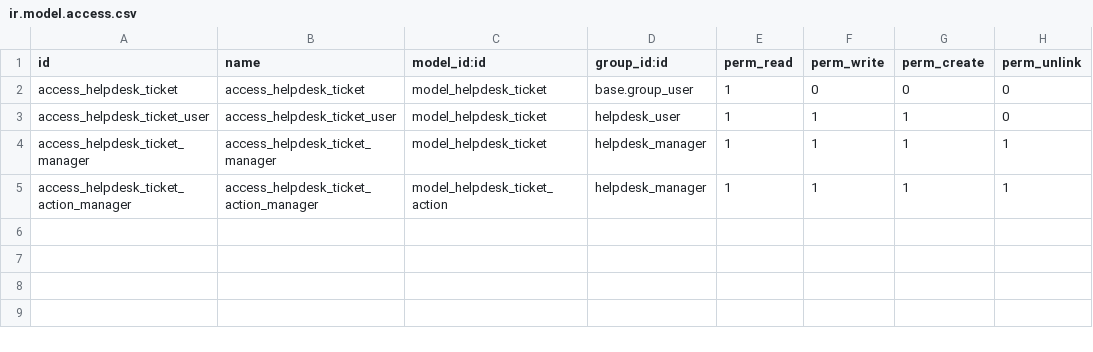
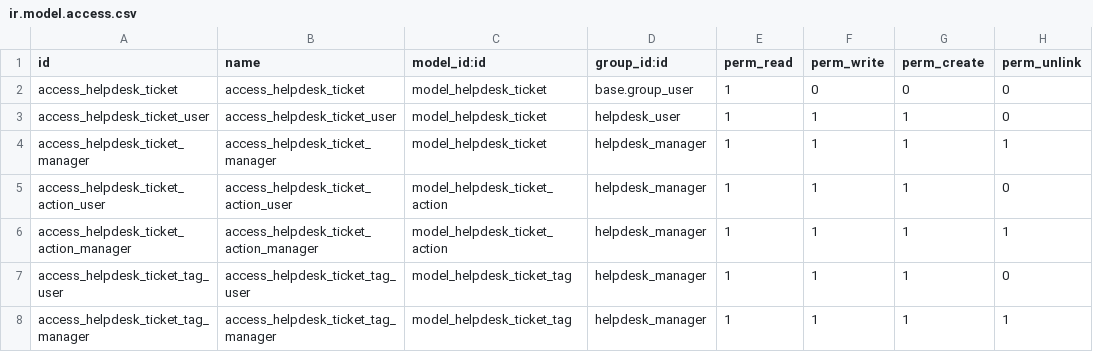
Before and after one commit to marcpp/curso2021-01, a CSV file: helpdesk_marcponce/security/ir.model.access.csv, drawn as a sheet.

```diff
--- a/helpdesk_marcponce/security/ir.model.access.csv
+++ b/helpdesk_marcponce/security/ir.model.access.csv
@@ -4,2 +4,5 @@ access_helpdesk_ticket_user,access_helpdesk_ticket_user,model_helpdesk_ticket,he
 access_helpdesk_ticket_manager,access_helpdesk_ticket_manager,model_helpdesk_ticket,helpdesk_manager,1,1,1,1
+access_helpdesk_ticket_action_user,access_helpdesk_ticket_action_user,model_helpdesk_ticket_action,helpdesk_manager,1,1,1,0
 access_helpdesk_ticket_action_manager,access_helpdesk_ticket_action_manager,model_helpdesk_ticket_action,helpdesk_manager,1,1,1,1
+access_helpdesk_ticket_tag_user,access_helpdesk_ticket_tag_user,model_helpdesk_ticket_tag,helpdesk_manager,1,1,1,0
+access_helpdesk_ticket_tag_manager,access_helpdesk_ticket_tag_manager,model_helpdesk_ticket_tag,helpdesk_manager,1,1,1,1
```
Also changed, not shown: 2 other files.
